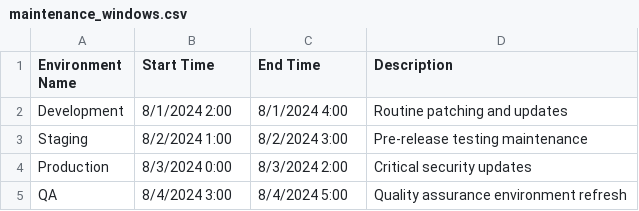
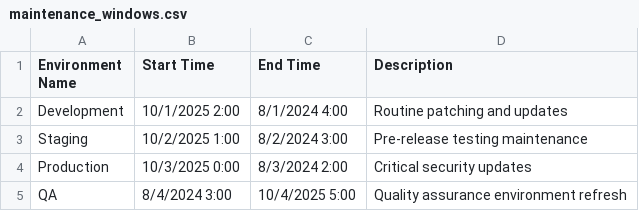
Before and after one commit to abhinsingh993-byte/abhin-project, a CSV file: maintenance_windows.csv, drawn as a sheet.

Commit message:
Update maintenance_windows.csv

```diff
--- a/maintenance_windows.csv
+++ b/maintenance_windows.csv
@@ -1,5 +1,5 @@
 Environment Name,Start Time,End Time,Description
-Development,8/1/2024 2:00,8/1/2024 4:00,Routine patching and updates
-Staging,8/2/2024 1:00,8/2/2024 3:00,Pre-release testing maintenance
-Production,8/3/2024 0:00,8/3/2024 2:00,Critical security updates
-QA,8/4/2024 3:00,8/4/2024 5:00,Quality assurance environment refresh
+Development,10/1/2025 2:00,8/1/2024 4:00,Routine patching and updates
+Staging,10/2/2025 1:00,8/2/2024 3:00,Pre-release testing maintenance
+Production,10/3/2025 0:00,8/3/2024 2:00,Critical security updates
+QA,8/4/2024 3:00,10/4/2025 5:00,Quality assurance environment refresh
```
